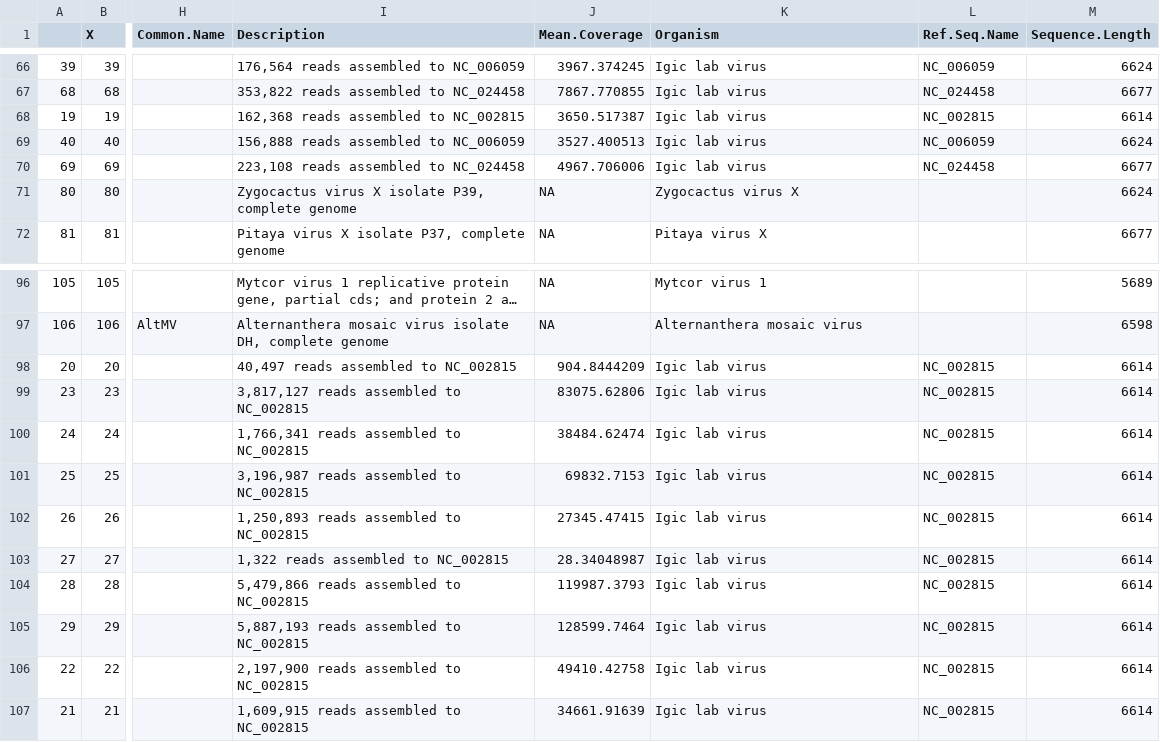
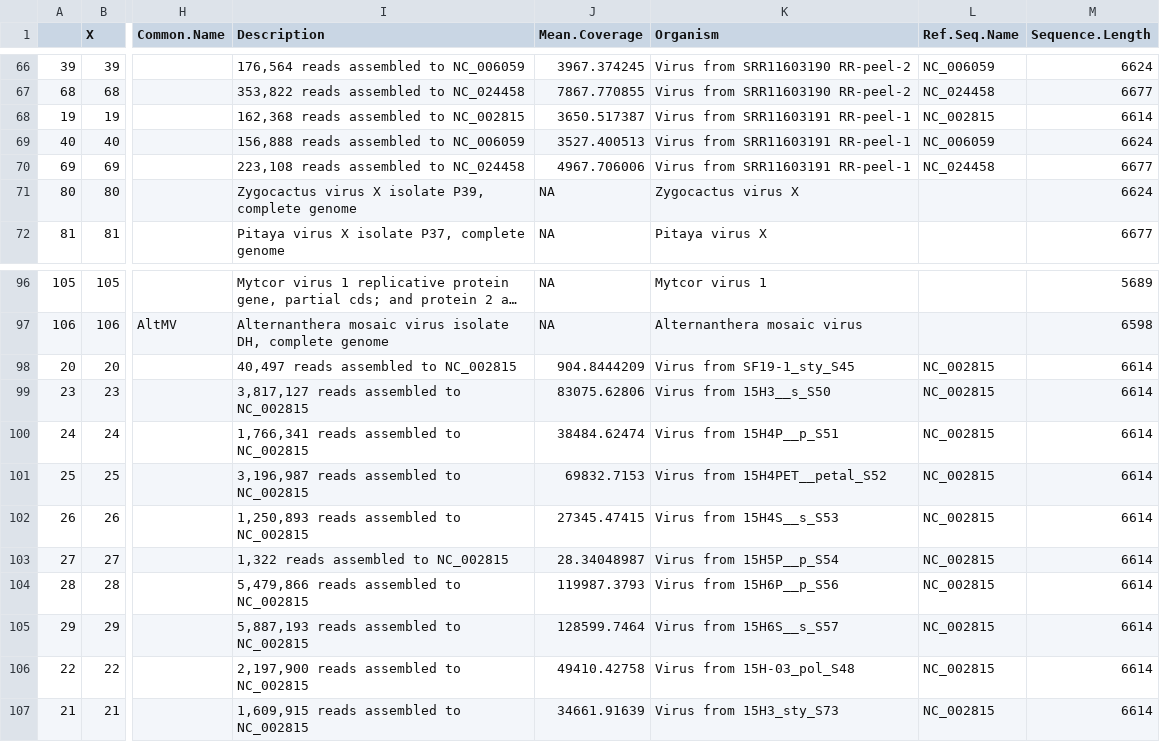
Before and after one commit to alexatyszka/cactusvirusx, a CSV file: data/cvx_hostdata_v3.csv, drawn as a sheet; only a part is shown, gaps mark what is left out; long unchanged cells end in …; the diff covers the shown part only; the diff names each change by its address in the sheet, - before the commit and + after, or states it on an @@ line.

Commit message:
Update organism names to reflect source plants

```diff
--- a/data/cvx_hostdata_v3.csv
+++ b/data/cvx_hostdata_v3.csv
-K66:K67 (Organism): Igic lab virus
+K66:K67 (Organism): Virus from SRR11603190 RR-peel-2
-K68:K70 (Organism): Igic lab virus
+K68:K70 (Organism): Virus from SRR11603191 RR-peel-1
-K98 (Organism): Igic lab virus
+K98 (Organism): Virus from SF19-1_sty_S45
-K99 (Organism): Igic lab virus
+K99 (Organism): Virus from 15H3__s_S50
-K100 (Organism): Igic lab virus
+K100 (Organism): Virus from 15H4P__p_S51
-K101 (Organism): Igic lab virus
+K101 (Organism): Virus from 15H4PET__petal_S52
-K102 (Organism): Igic lab virus
+K102 (Organism): Virus from 15H4S__s_S53
-K103 (Organism): Igic lab virus
+K103 (Organism): Virus from 15H5P__p_S54
-K104 (Organism): Igic lab virus
+K104 (Organism): Virus from 15H6P__p_S56
-K105 (Organism): Igic lab virus
+K105 (Organism): Virus from 15H6S__s_S57
-K106 (Organism): Igic lab virus
+K106 (Organism): Virus from 15H-03_pol_S48
-K107 (Organism): Igic lab virus
+K107 (Organism): Virus from 15H3_sty_S73
```
Also changed, not shown: 54 edited cells elsewhere in this file, 7 other files.
